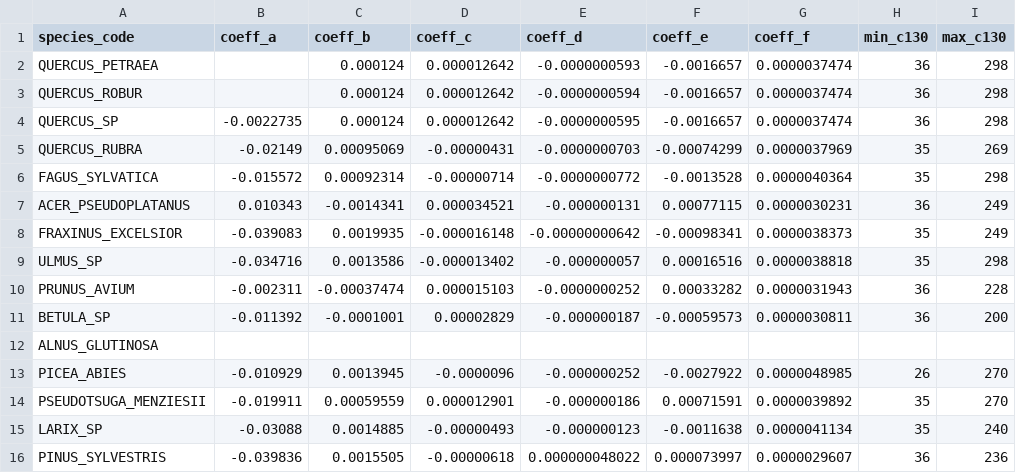
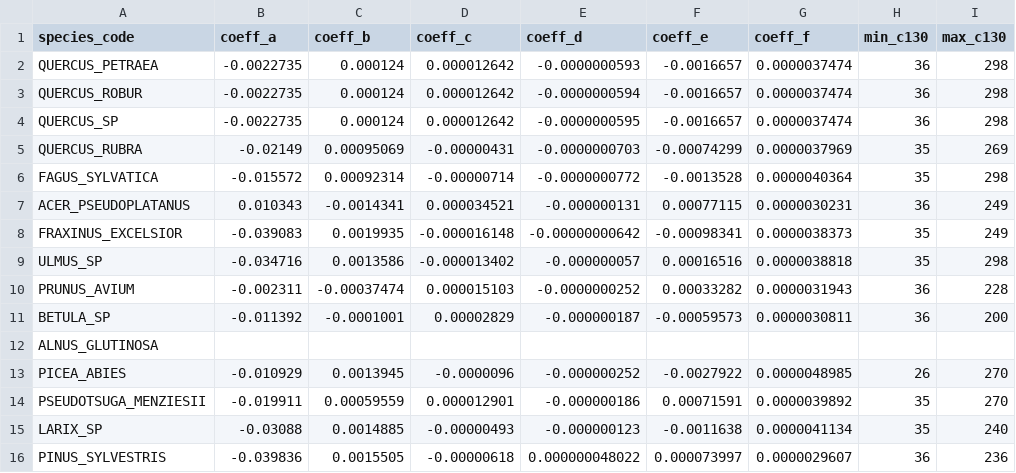
Before and after one commit to GauthierLigot/GCubeR, a CSV file: data-raw/dan2.csv, drawn as a sheet.

```diff
--- a/data-raw/dan2.csv
+++ b/data-raw/dan2.csv
@@ -1,4 +1,4 @@
 species_code;coeff_a;coeff_b;coeff_c;coeff_d;coeff_e;coeff_f;min_c130;max_c130
-QUERCUS_PETRAEA;;0.000124;0.000012642;-0.0000000593;-0.0016657;0.0000037474;36;298
-QUERCUS_ROBUR;;0.000124;0.000012642;-0.0000000594;-0.0016657;0.0000037474;36;298
+QUERCUS_PETRAEA;-0.0022735;0.000124;0.000012642;-0.0000000593;-0.0016657;0.0000037474;36;298
+QUERCUS_ROBUR;-0.0022735;0.000124;0.000012642;-0.0000000594;-0.0016657;0.0000037474;36;298
 QUERCUS_SP;-0.0022735;0.000124;0.000012642;-0.0000000595;-0.0016657;0.0000037474;36;298
```
Also changed, not shown: 1 other file.
